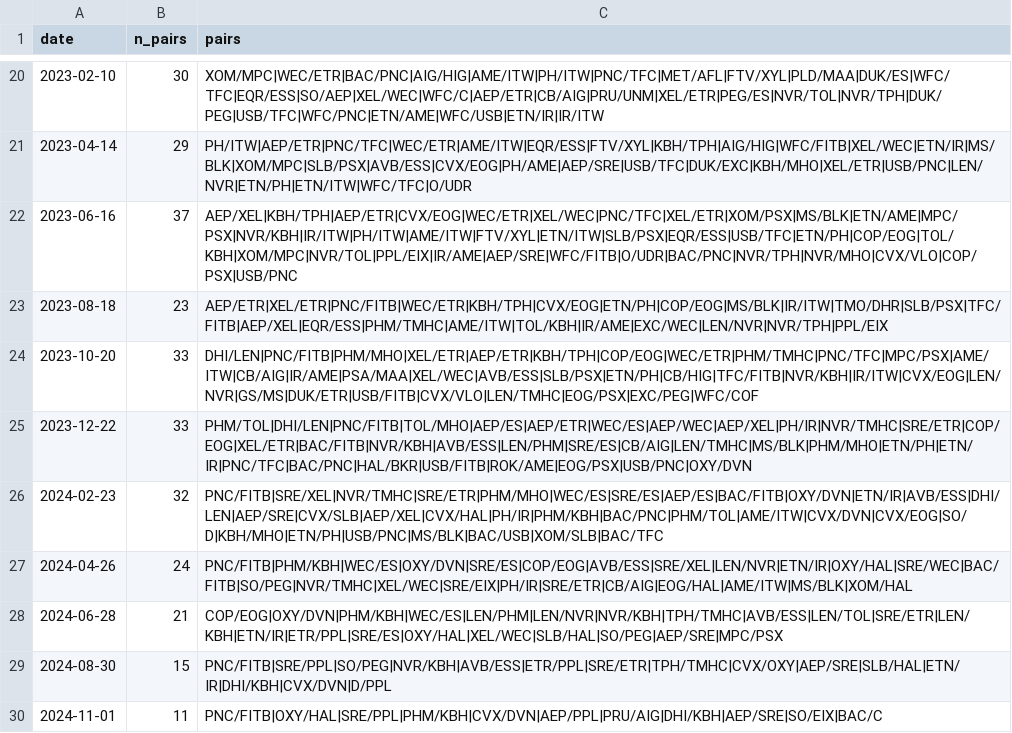
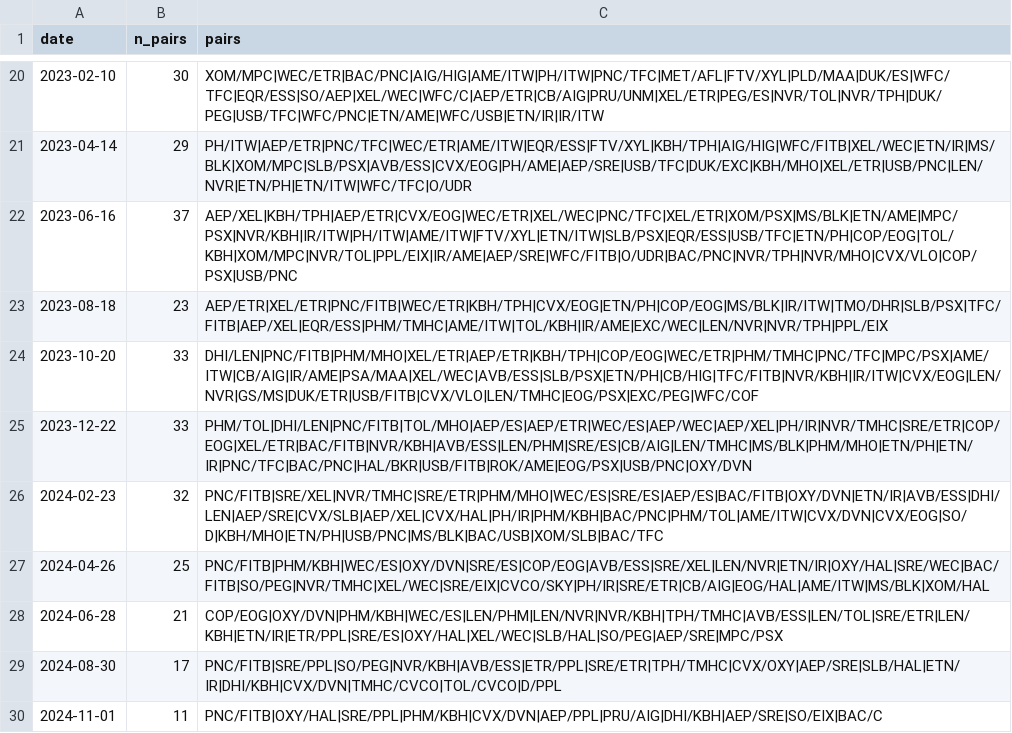
Before and after one commit to DerekNest/projectStatistalArbitrageEngine, a CSV file: statarb/results/rescreen_log.csv, drawn as a sheet; only a part is shown, gaps mark what is left out; the diff covers the shown part only.

```diff
--- a/statarb/results/rescreen_log.csv
+++ b/statarb/results/rescreen_log.csv
@@ -26,5 +26,5 @@ date,n_pairs,pairs
 2024-02-23,32,PNC/FITB|SRE/XEL|NVR/TMHC|SRE/ETR|PHM/MHO|WEC/ES|SRE/ES|AEP/ES|BAC/FITB|OXY/DVN|ETN/IR|AVB/ESS|DHI/LEN|AEP/SRE|CVX/SLB|AEP/XEL|CVX/HAL|PH/IR|PHM/KBH|BAC/PNC|PHM/TOL|AME/ITW|CVX/DVN|CVX/EOG|SO/D|KBH/MHO|ETN/PH|USB/PNC|MS/BLK|BAC/USB|XOM/SLB|BAC/TFC
-2024-04-26,24,PNC/FITB|PHM/KBH|WEC/ES|OXY/DVN|SRE/ES|COP/EOG|AVB/ESS|SRE/XEL|LEN/NVR|ETN/IR|OXY/HAL|SRE/WEC|BAC/FITB|SO/PEG|NVR/TMHC|XEL/WEC|SRE/EIX|PH/IR|SRE/ETR|CB/AIG|EOG/HAL|AME/ITW|MS/BLK|XOM/HAL
+2024-04-26,25,PNC/FITB|PHM/KBH|WEC/ES|OXY/DVN|SRE/ES|COP/EOG|AVB/ESS|SRE/XEL|LEN/NVR|ETN/IR|OXY/HAL|SRE/WEC|BAC/FITB|SO/PEG|NVR/TMHC|XEL/WEC|SRE/EIX|CVCO/SKY|PH/IR|SRE/ETR|CB/AIG|EOG/HAL|AME/ITW|MS/BLK|XOM/HAL
 2024-06-28,21,COP/EOG|OXY/DVN|PHM/KBH|WEC/ES|LEN/PHM|LEN/NVR|NVR/KBH|TPH/TMHC|AVB/ESS|LEN/TOL|SRE/ETR|LEN/KBH|ETN/IR|ETR/PPL|SRE/ES|OXY/HAL|XEL/WEC|SLB/HAL|SO/PEG|AEP/SRE|MPC/PSX
-2024-08-30,15,PNC/FITB|SRE/PPL|SO/PEG|NVR/KBH|AVB/ESS|ETR/PPL|SRE/ETR|TPH/TMHC|CVX/OXY|AEP/SRE|SLB/HAL|ETN/IR|DHI/KBH|CVX/DVN|D/PPL
+2024-08-30,17,PNC/FITB|SRE/PPL|SO/PEG|NVR/KBH|AVB/ESS|ETR/PPL|SRE/ETR|TPH/TMHC|CVX/OXY|AEP/SRE|SLB/HAL|ETN/IR|DHI/KBH|CVX/DVN|TMHC/CVCO|TOL/CVCO|D/PPL
 2024-11-01,11,PNC/FITB|OXY/HAL|SRE/PPL|PHM/KBH|CVX/DVN|AEP/PPL|PRU/AIG|DHI/KBH|AEP/SRE|SO/EIX|BAC/C
```
Also changed, not shown: 30 edited cells elsewhere in this file, statarb/results/backtest_trades.csv, statarb/results/equity_curve.csv, 18 other files.
